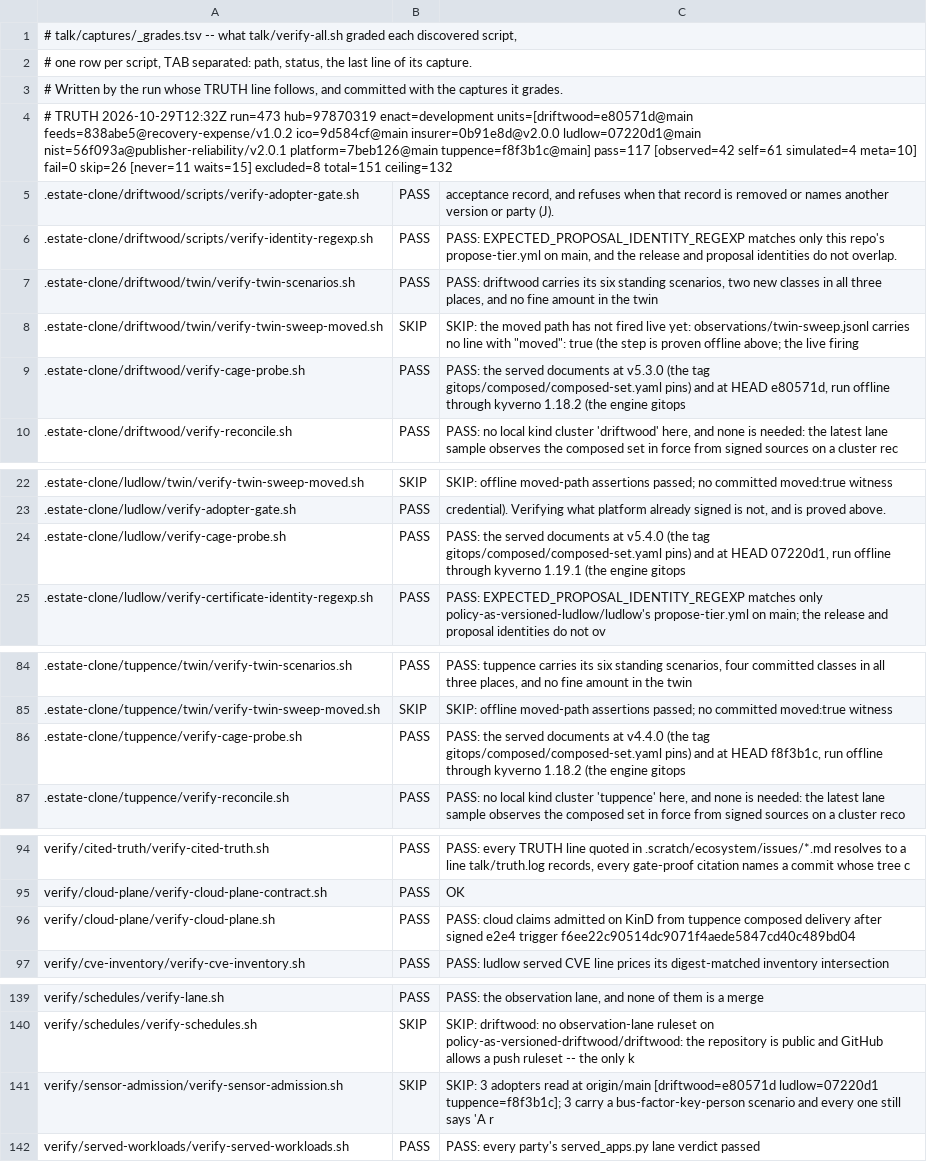
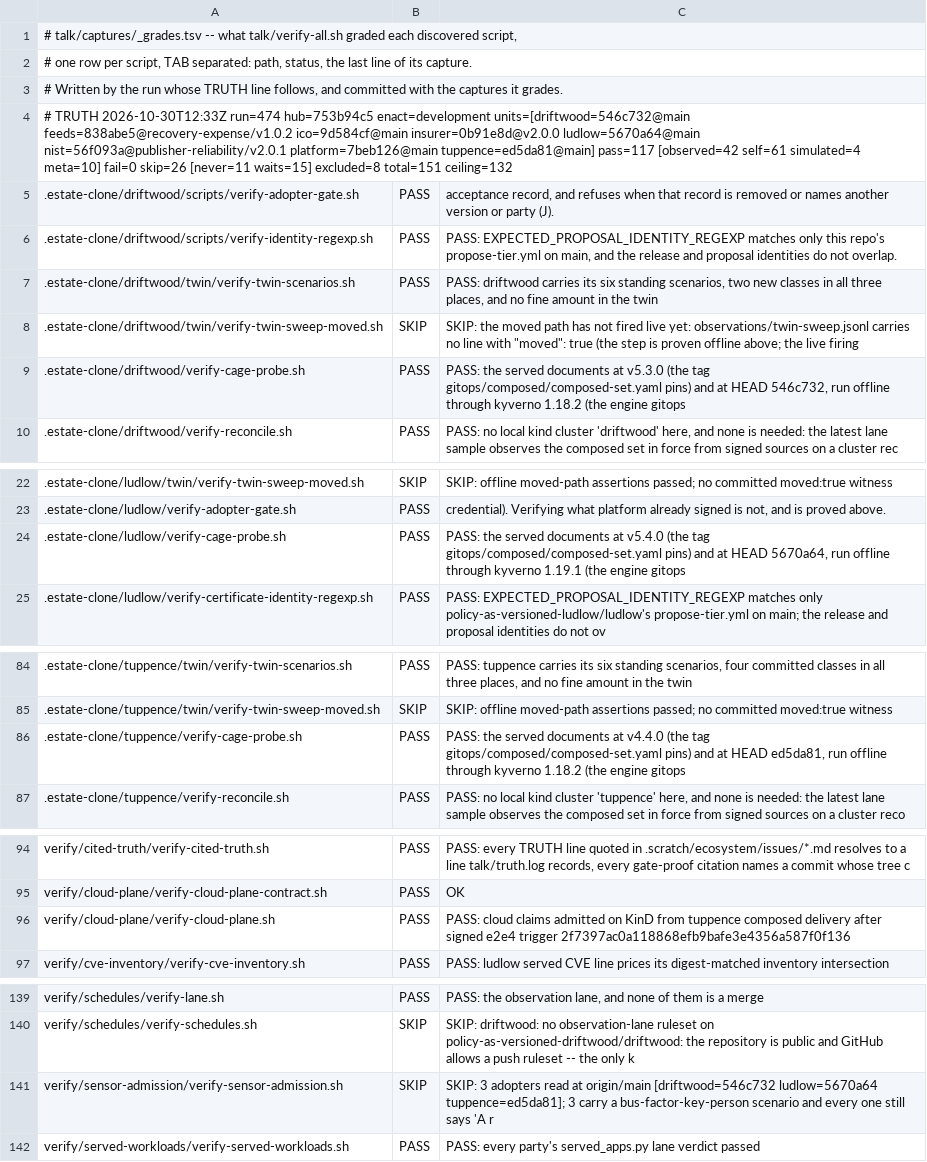
Before and after one commit to policy-as-versioned-flux/policy-as-versioned-flux, a TSV file: talk/captures/_grades.tsv, drawn as a sheet; only a part is shown, gaps mark what is left out.

Commit message:
truth: record run 474 [skip ci]

```diff
--- a/talk/captures/_grades.tsv
+++ b/talk/captures/_grades.tsv
@@ -3,3 +3,3 @@
 # Written by the run whose TRUTH line follows, and committed with the captures it grades.
-# TRUTH 2026-10-29T12:32Z run=473 hub=97870319 enact=development units=[driftwood=e80571d@main feeds=838abe5@recovery-expense/v1.0.2 ico=9d584cf@main insurer=0b91e8d@v2.0.0 ludlow=07220d1@main nist=56f093a@publisher-reliability/v2.0.1 platform=7beb126@main tuppence=f8f3b1c@main] pass=117 [observed=42 self=61 simulated=4 meta=10] fail=0 skip=26 [never=11 waits=15] excluded=8 total=151 ceiling=132
+# TRUTH 2026-10-30T12:33Z run=474 hub=753b94c5 enact=development units=[driftwood=546c732@main feeds=838abe5@recovery-expense/v1.0.2 ico=9d584cf@main insurer=0b91e8d@v2.0.0 ludlow=5670a64@main nist=56f093a@publisher-reliability/v2.0.1 platform=7beb126@main tuppence=ed5da81@main] pass=117 [observed=42 self=61 simulated=4 meta=10] fail=0 skip=26 [never=11 waits=15] excluded=8 total=151 ceiling=132
 .estate-clone/driftwood/scripts/verify-adopter-gate.sh	PASS	      acceptance record, and refuses when that record is removed or names another version or party (J).
@@ -8,3 +8,3 @@
 .estate-clone/driftwood/twin/verify-twin-sweep-moved.sh	SKIP	SKIP: the moved path has not fired live yet: observations/twin-sweep.jsonl carries no line with "moved": true (the step is proven offline above; the live firing
-.estate-clone/driftwood/verify-cage-probe.sh	PASS	PASS: the served documents at v5.3.0 (the tag gitops/composed/composed-set.yaml pins) and at HEAD e80571d, run offline through kyverno 1.18.2 (the engine gitops
+.estate-clone/driftwood/verify-cage-probe.sh	PASS	PASS: the served documents at v5.3.0 (the tag gitops/composed/composed-set.yaml pins) and at HEAD 546c732, run offline through kyverno 1.18.2 (the engine gitops
 .estate-clone/driftwood/verify-reconcile.sh	PASS	PASS: no local kind cluster 'driftwood' here, and none is needed: the latest lane sample observes the composed set in force from signed sources on a cluster rec
@@ -23,3 +23,3 @@
 .estate-clone/ludlow/verify-adopter-gate.sh	PASS	      credential). Verifying what platform already signed is not, and is proved above.
-.estate-clone/ludlow/verify-cage-probe.sh	PASS	PASS: the served documents at v5.4.0 (the tag gitops/composed/composed-set.yaml pins) and at HEAD 07220d1, run offline through kyverno 1.19.1 (the engine gitops
+.estate-clone/ludlow/verify-cage-probe.sh	PASS	PASS: the served documents at v5.4.0 (the tag gitops/composed/composed-set.yaml pins) and at HEAD 5670a64, run offline through kyverno 1.19.1 (the engine gitops
 .estate-clone/ludlow/verify-certificate-identity-regexp.sh	PASS	PASS: EXPECTED_PROPOSAL_IDENTITY_REGEXP matches only policy-as-versioned-ludlow/ludlow's propose-tier.yml on main; the release and proposal identities do not ov
@@ -85,3 +85,3 @@
 .estate-clone/tuppence/twin/verify-twin-sweep-moved.sh	SKIP	SKIP: offline moved-path assertions passed; no committed moved:true witness
-.estate-clone/tuppence/verify-cage-probe.sh	PASS	PASS: the served documents at v4.4.0 (the tag gitops/composed/composed-set.yaml pins) and at HEAD f8f3b1c, run offline through kyverno 1.18.2 (the engine gitops
+.estate-clone/tuppence/verify-cage-probe.sh	PASS	PASS: the served documents at v4.4.0 (the tag gitops/composed/composed-set.yaml pins) and at HEAD ed5da81, run offline through kyverno 1.18.2 (the engine gitops
 .estate-clone/tuppence/verify-reconcile.sh	PASS	PASS: no local kind cluster 'tuppence' here, and none is needed: the latest lane sample observes the composed set in force from signed sources on a cluster reco
@@ -95,3 +95,3 @@ verify/cited-truth/verify-cited-truth.sh	PASS	PASS: every TRUTH line quoted in .
 verify/cloud-plane/verify-cloud-plane-contract.sh	PASS	OK
-verify/cloud-plane/verify-cloud-plane.sh	PASS	PASS: cloud claims admitted on KinD from tuppence composed delivery after signed e2e4 trigger f6ee22c90514dc9071f4aede5847cd40c489bd04
+verify/cloud-plane/verify-cloud-plane.sh	PASS	PASS: cloud claims admitted on KinD from tuppence composed delivery after signed e2e4 trigger 2f7397ac0a118868efb9bafe3e4356a587f0f136
 verify/cve-inventory/verify-cve-inventory.sh	PASS	PASS: ludlow served CVE line prices its digest-matched inventory intersection
@@ -140,3 +140,3 @@ verify/schedules/verify-lane.sh	PASS	PASS: the observation lane, and none of the
 verify/schedules/verify-schedules.sh	SKIP	SKIP: driftwood: no observation-lane ruleset on policy-as-versioned-driftwood/driftwood: the repository is public and GitHub allows a push ruleset -- the only k
-verify/sensor-admission/verify-sensor-admission.sh	SKIP	SKIP: 3 adopters read at origin/main [driftwood=e80571d ludlow=07220d1 tuppence=f8f3b1c]; 3 carry a bus-factor-key-person scenario and every one still says 'A r
+verify/sensor-admission/verify-sensor-admission.sh	SKIP	SKIP: 3 adopters read at origin/main [driftwood=546c732 ludlow=5670a64 tuppence=ed5da81]; 3 carry a bus-factor-key-person scenario and every one still says 'A r
 verify/served-workloads/verify-served-workloads.sh	PASS	PASS: every party's served_apps.py lane verdict passed
```
Also changed, not shown: 50 other files.
